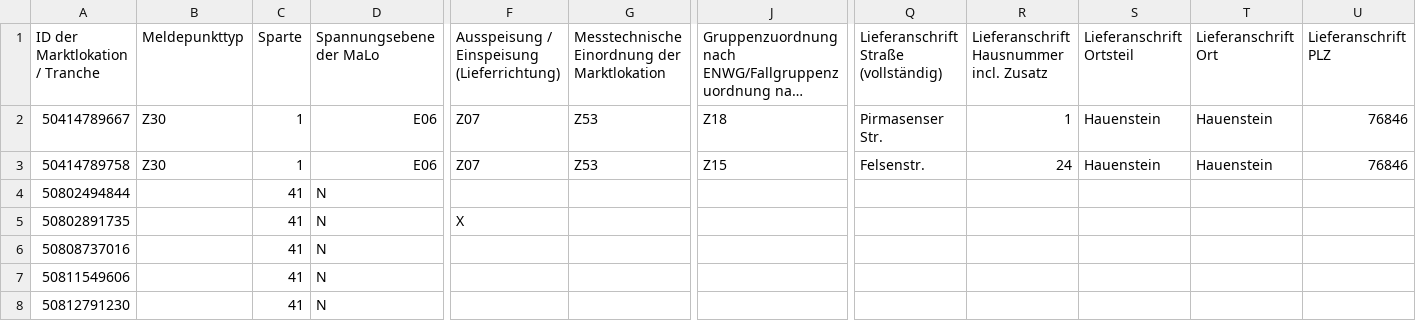
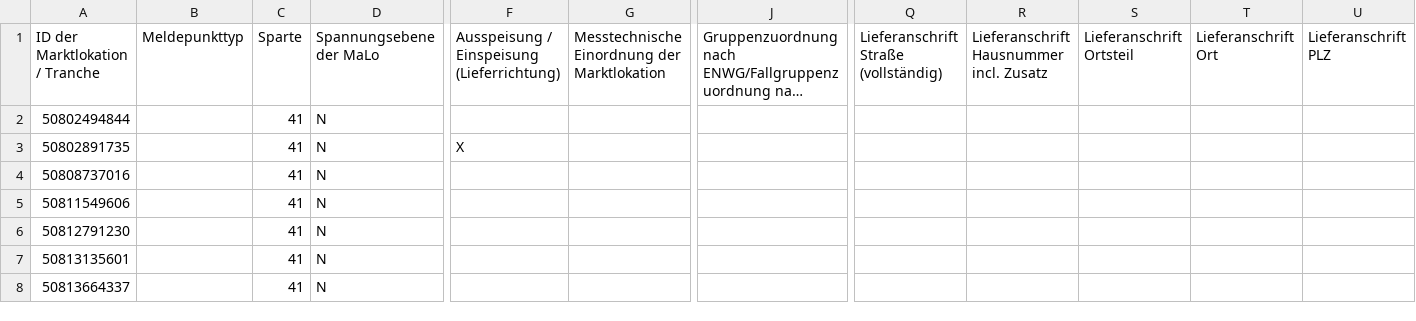
Before and after one commit to JeffreyL26/bachelor, a CSV file: data/training_data/MALO.csv, drawn as a sheet; only a part is shown, gaps mark what is left out; the shorter side is filled out with more unchanged rows; long unchanged cells end in …; rows hold the shown columns only; the diff names each change by its address in the sheet, - before the commit and + after, or states it on an @@ line.

```diff
--- a/data/training_data/MALO.csv
+++ b/data/training_data/MALO.csv
-row 2: 50414789667 | Z30 | 1 | E06 | Z07 | Z53 | Z18 | Pirmasenser Str. | 1 | Hauenstein | Hauenstein | 76846
-row 3: 50414789758 | Z30 | 1 | E06 | Z07 | Z53 | Z15 | Felsenstr. | 24 | Hauenstein | Hauenstein | 76846
```
Also changed, not shown: data/training_data/PODREL.csv, 3 other files.
